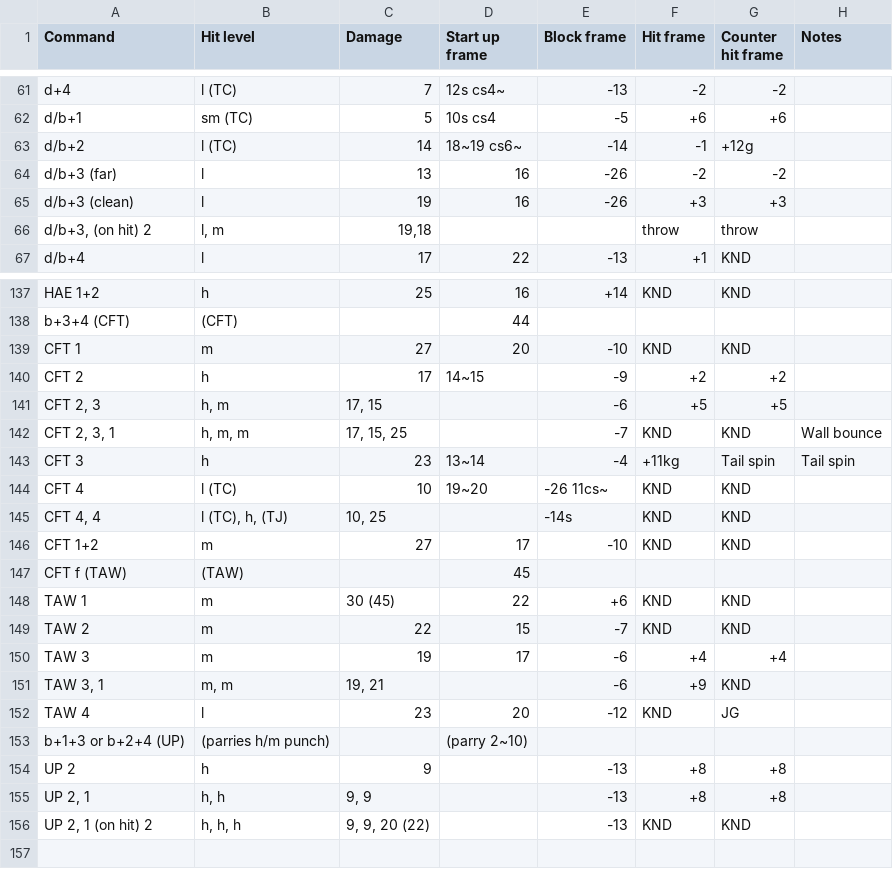
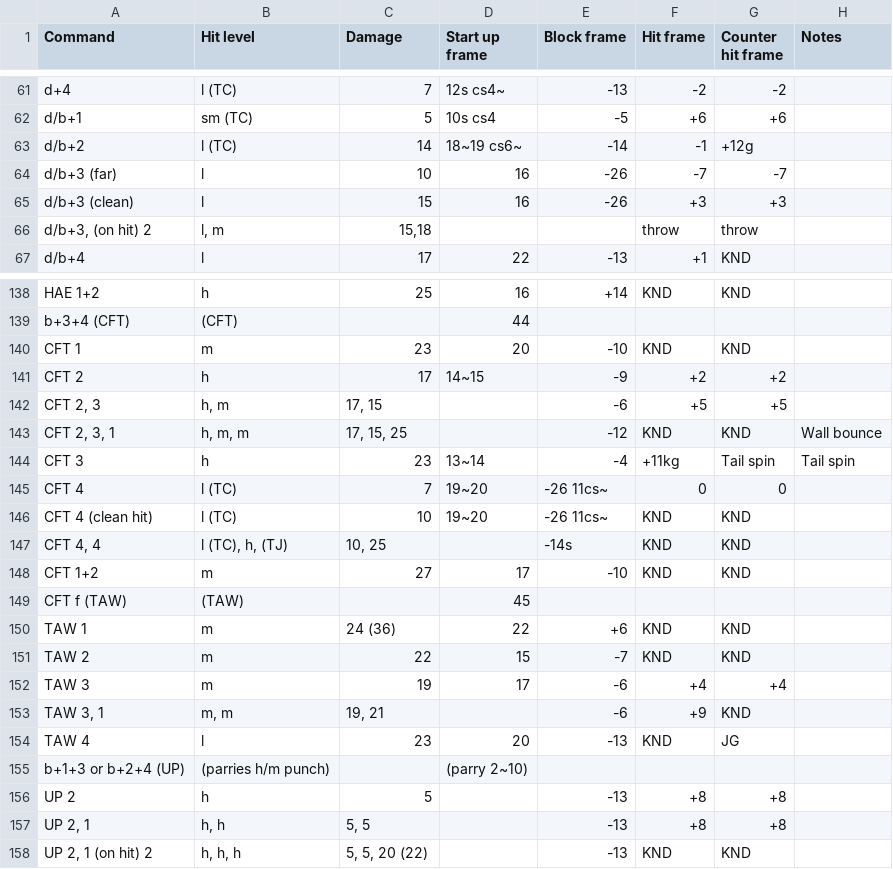
Before and after one commit to pbruvoll/rbnTekkenFrameData, a CSV file: frameData/T7/csv/Lidia/lidia-special.csv, drawn as a sheet; only a part is shown, gaps mark what is left out; the diff covers the shown part only.

Commit message:
Update lidia to season 5

```diff
--- a/frameData/T7/csv/Lidia/lidia-special.csv
+++ b/frameData/T7/csv/Lidia/lidia-special.csv
@@ -63,5 +63,5 @@ d/b+1;sm (TC);5;10s cs4;-5;+6;+6;
 d/b+2;l (TC);14;18~19 cs6~;-14;-1;+12g;
-d/b+3 (far);l;13;16;-26;-2;-2;
-d/b+3 (clean);l;19;16;-26;+3;+3;
-d/b+3, (on hit) 2;l, m;19,18;;;throw;throw;
+d/b+3 (far);l;10;16;-26;-7;-7;
+d/b+3 (clean);l;15;16;-26;+3;+3;
+d/b+3, (on hit) 2;l, m;15,18;;;throw;throw;
 d/b+4;l;17;22;-13;+1;KND;
@@ -138,8 +139,9 @@ HAE 1+2;h;25;16;+14;KND;KND;
 b+3+4 (CFT);(CFT);;44;;;;
-CFT 1;m;27;20;-10;KND;KND;
+CFT 1;m;23;20;-10;KND;KND;
 CFT 2;h;17;14~15;-9;+2;+2;
 CFT 2, 3;h, m;17, 15;;-6;+5;+5;
-CFT 2, 3, 1;h, m, m;17, 15, 25;;-7;KND;KND;Wall bounce
+CFT 2, 3, 1;h, m, m;17, 15, 25;;-12;KND;KND;Wall bounce
 CFT 3;h;23;13~14;-4;+11kg;Tail spin;Tail spin
-CFT 4;l (TC);10;19~20;-26 11cs~;KND;KND;
+CFT 4;l (TC);7;19~20;-26 11cs~;0;0;
+CFT 4 (clean hit);l (TC);10;19~20;-26 11cs~;KND;KND;
 CFT 4, 4;l (TC), h, (TJ);10, 25;;-14s;KND;KND;
@@ -147,3 +149,3 @@ CFT 1+2;m;27;17;-10;KND;KND;
 CFT f (TAW);(TAW);;45;;;;
-TAW 1;m;30 (45);22;+6;KND;KND;
+TAW 1;m;24 (36);22;+6;KND;KND;
 TAW 2;m;22;15;-7;KND;KND;
@@ -151,6 +153,6 @@ TAW 3;m;19;17;-6;+4;+4;
 TAW 3, 1;m, m;19, 21;;-6;+9;KND;
-TAW 4;l;23;20;-12;KND;JG;
+TAW 4;l;23;20;-13;KND;JG;
 b+1+3 or b+2+4 (UP);(parries h/m punch);;(parry 2~10);;;;
-UP 2;h;9;;-13;+8;+8;
-UP 2, 1;h, h;9, 9;;-13;+8;+8;
-UP 2, 1 (on hit) 2;h, h, h;9, 9, 20 (22);;-13;KND;KND;
+UP 2;h;5;;-13;+8;+8;
+UP 2, 1;h, h;5, 5;;-13;+8;+8;
+UP 2, 1 (on hit) 2;h, h, h;5, 5, 20 (22);;-13;KND;KND;
```
Also changed, not shown: 1 added row and 30 edited cells elsewhere in this file, frameData/T7/csv/Asuka/Asuka-special.csv.
